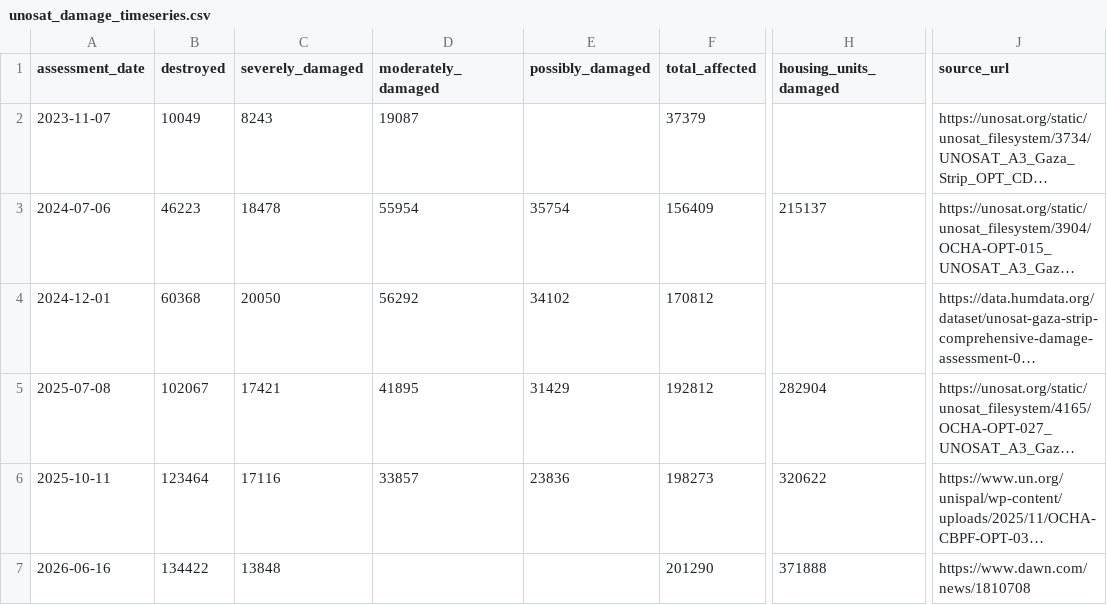
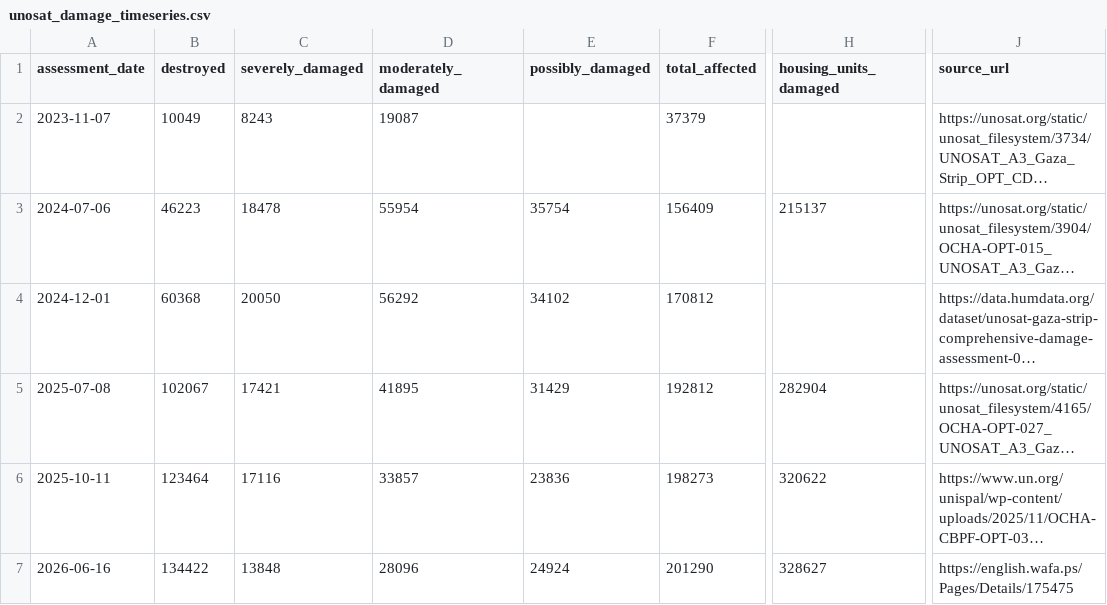
Before and after one commit to thesignumaverage/data, a CSV file: 2026-10-08_gaza-building-damage/unosat_damage_timeseries.csv, drawn as a sheet; only a part is shown, gaps mark what is left out; long unchanged cells end in …; the diff names each change by its address in the sheet, - before the commit and + after, or states it on an @@ line.

```diff
--- a/2026-10-08_gaza-building-damage/unosat_damage_timeseries.csv
+++ b/2026-10-08_gaza-building-damage/unosat_damage_timeseries.csv
-D7 (moderately_damaged): (empty)
+D7 (moderately_damaged): 28096
-E7 (possibly_damaged): (empty)
+E7 (possibly_damaged): 24924
-H7 (housing_units_damaged): 371888
+H7 (housing_units_damaged): 328627
-J7 (source_url): https://www.dawn.com/news/1810708
+J7 (source_url): https://english.wafa.ps/Pages/Details/175475
```
Also changed, not shown: 2026-10-08_gaza-building-damage/casualty_demographics.csv, 2026-10-08_gaza-building-damage/channel_accounting.csv, 5 other files.
